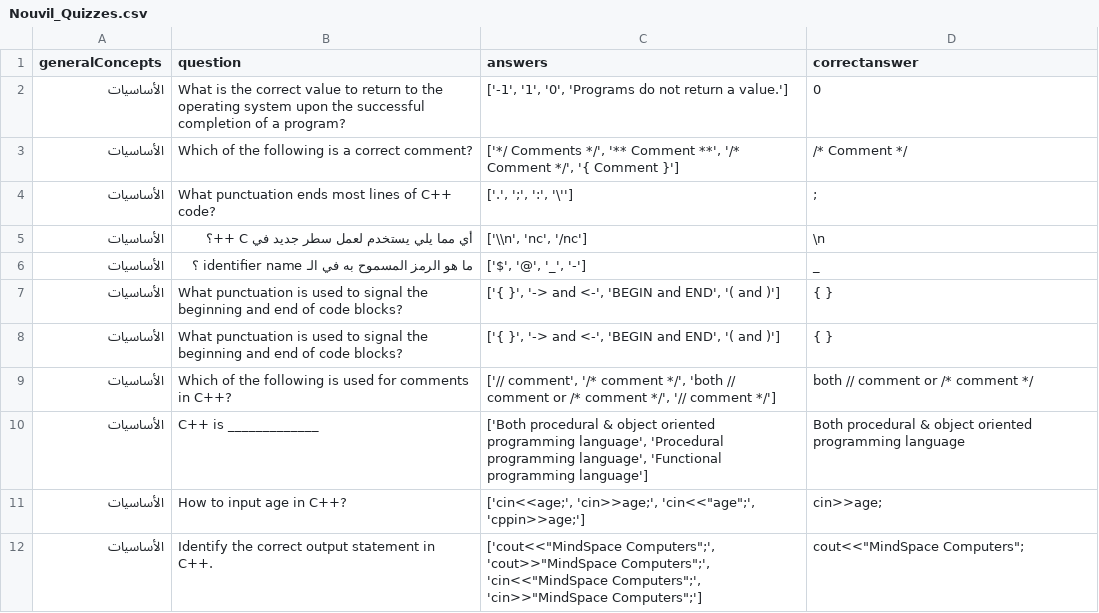
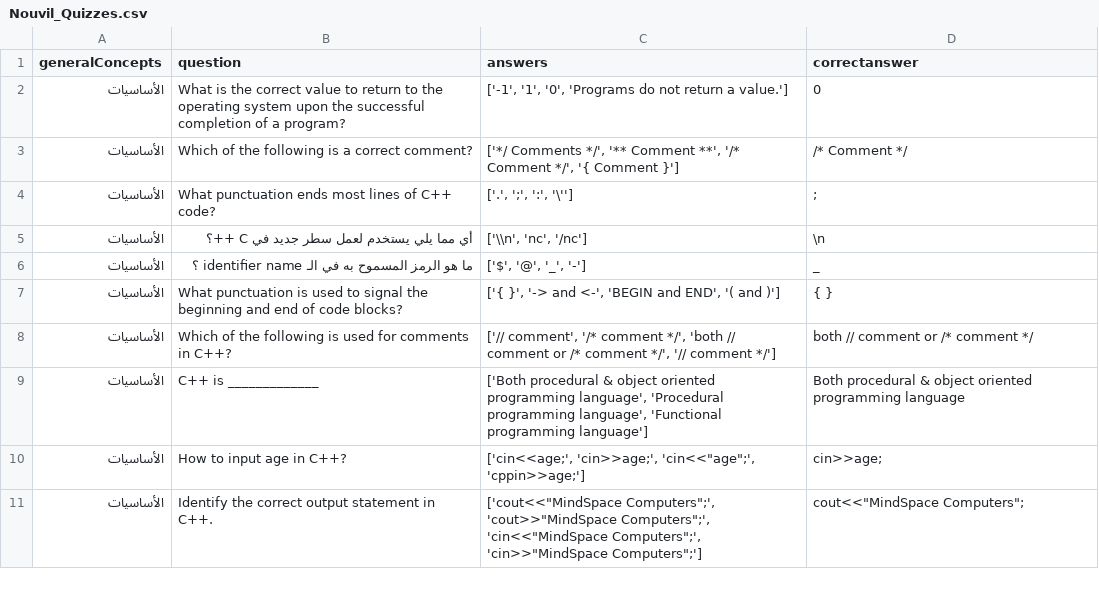
Before and after one commit to Rama-Re/SmurfsSaving, a CSV file: mysite/Nouvil_Quizzes.csv, drawn as a sheet; only a part is shown; the diff names each change by its address in the sheet, - before the commit and + after, or states it on an @@ line.

Commit message:
edit ParagraphData

```diff
--- a/mysite/Nouvil_Quizzes.csv
+++ b/mysite/Nouvil_Quizzes.csv
-row 7: الأساسيات | What punctuation is used to signal the beginning and end of code blocks? | ['{ }', '-> and <-', 'BEGIN and END', '( and )'] | { }
```
Also changed, not shown: 3 other files.
